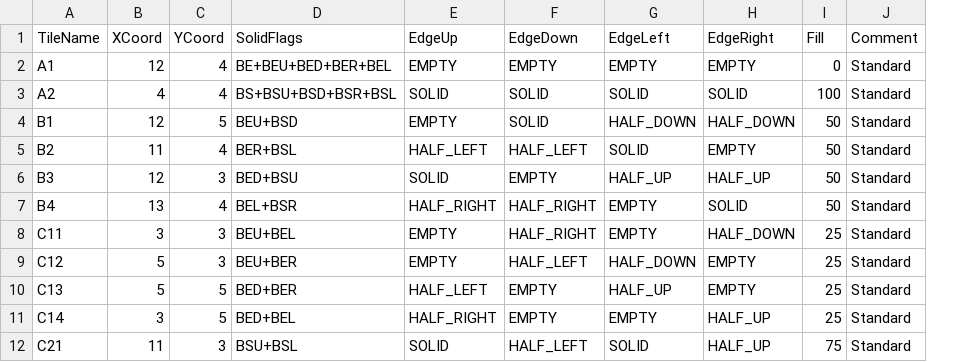
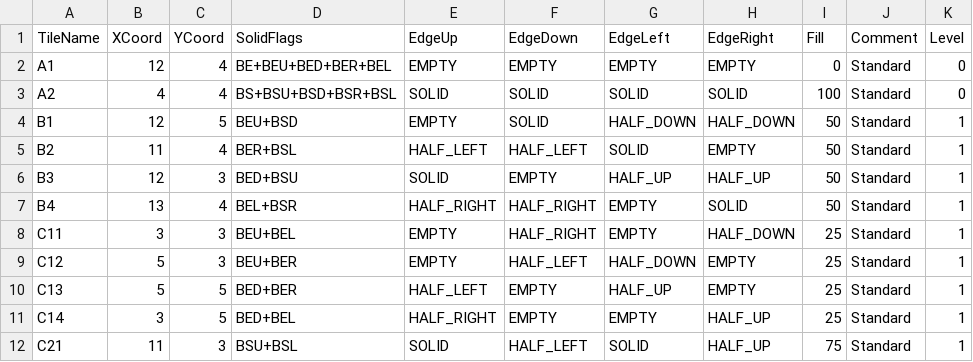
Before and after one commit to inniyah/2DEngTest, a CSV file: floors/landh/landh.csv, drawn as a sheet; only a part is shown; the diff names each change by its address in the sheet, - before the commit and + after, or states it on an @@ line.

```diff
--- a/floors/landh/landh.csv
+++ b/floors/landh/landh.csv
+column K (Level), rows 2-12: 0 | 0 | 1 | 1 | 1 | 1 | 1 | 1 | 1 | 1 | 1
```
Also changed, not shown: 3 other files.
